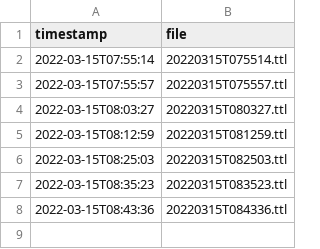
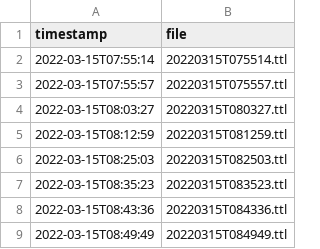
Before and after one commit to pietercolpaert/Blue-Bike-to-Linked-GBFS, a CSV file: list.csv, drawn as a sheet.

```diff
--- a/list.csv
+++ b/list.csv
@@ -8 +8,2 @@ timestamp,file
 2022-03-15T08:43:36,20220315T084336.ttl
+2022-03-15T08:49:49,20220315T084949.ttl
```
Also changed, not shown: 2 other files.
